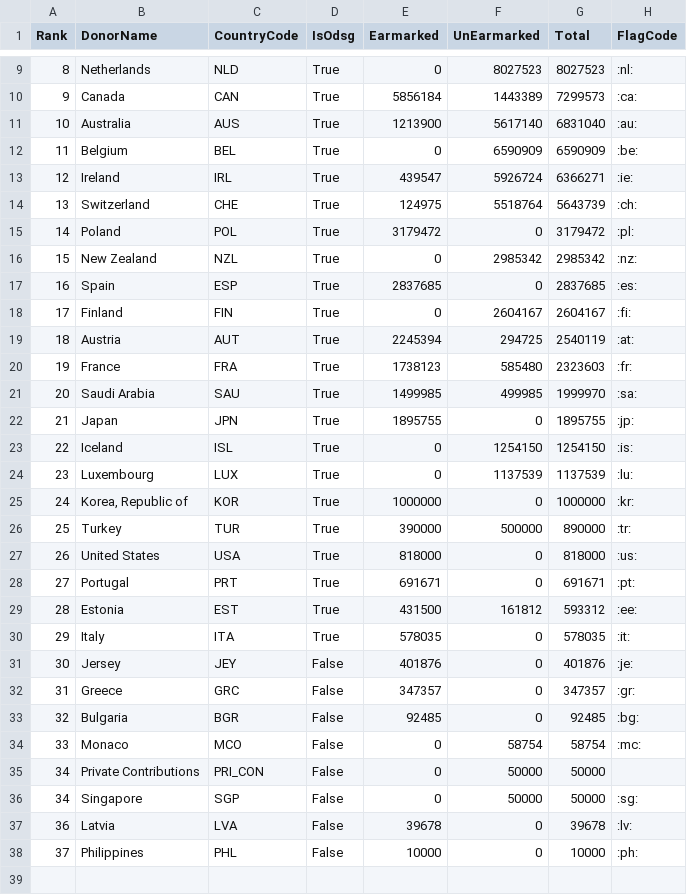
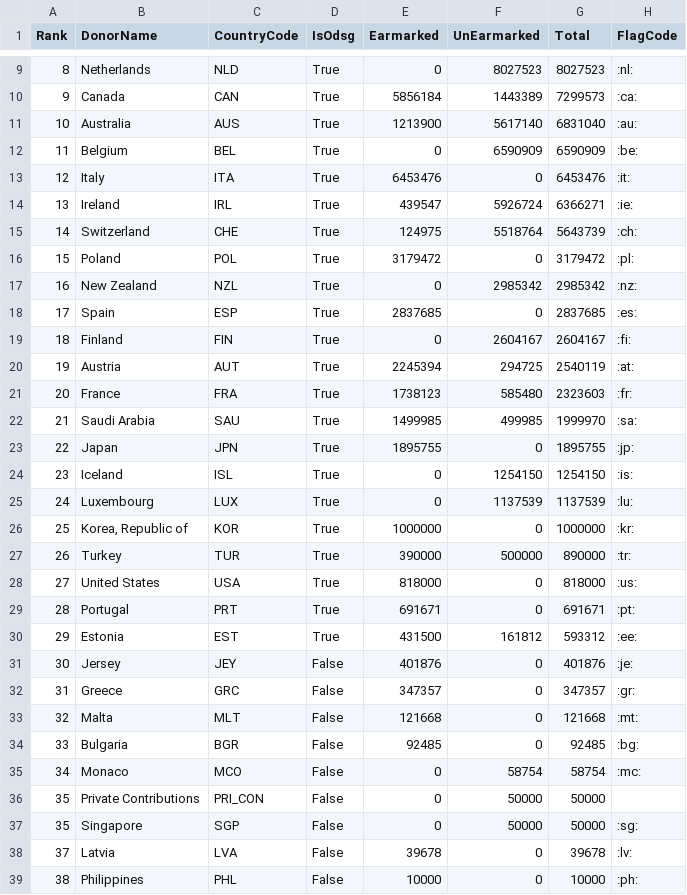
Before and after one commit to UN-OCHA/oct_api_donor_ranking_to_csv_2025_BDU, a CSV file: data_2025_flags.csv, drawn as a sheet; only a part is shown, gaps mark what is left out.

```diff
--- a/data_2025_flags.csv
+++ b/data_2025_flags.csv
@@ -12,27 +12,28 @@ Rank,DonorName,CountryCode,IsOdsg,Earmarked,UnEarmarked,Total,FlagCode
 11,Belgium,BEL,True,0,6590909,6590909,:be:
-12,Ireland,IRL,True,439547,5926724,6366271,:ie:
-13,Switzerland,CHE,True,124975,5518764,5643739,:ch:
-14,Poland,POL,True,3179472,0,3179472,:pl:
-15,New Zealand,NZL,True,0,2985342,2985342,:nz:
-16,Spain,ESP,True,2837685,0,2837685,:es:
-17,Finland,FIN,True,0,2604167,2604167,:fi:
-18,Austria,AUT,True,2245394,294725,2540119,:at:
-19,France,FRA,True,1738123,585480,2323603,:fr:
-20,Saudi Arabia,SAU,True,1499985,499985,1999970,:sa:
-21,Japan,JPN,True,1895755,0,1895755,:jp:
-22,Iceland,ISL,True,0,1254150,1254150,:is:
-23,Luxembourg,LUX,True,0,1137539,1137539,:lu:
-24,"Korea, Republic of",KOR,True,1000000,0,1000000,:kr:
-25,Turkey,TUR,True,390000,500000,890000,:tr:
-26,United States,USA,True,818000,0,818000,:us:
-27,Portugal,PRT,True,691671,0,691671,:pt:
-28,Estonia,EST,True,431500,161812,593312,:ee:
-29,Italy,ITA,True,578035,0,578035,:it:
+12,Italy,ITA,True,6453476,0,6453476,:it:
+13,Ireland,IRL,True,439547,5926724,6366271,:ie:
+14,Switzerland,CHE,True,124975,5518764,5643739,:ch:
+15,Poland,POL,True,3179472,0,3179472,:pl:
+16,New Zealand,NZL,True,0,2985342,2985342,:nz:
+17,Spain,ESP,True,2837685,0,2837685,:es:
+18,Finland,FIN,True,0,2604167,2604167,:fi:
+19,Austria,AUT,True,2245394,294725,2540119,:at:
+20,France,FRA,True,1738123,585480,2323603,:fr:
+21,Saudi Arabia,SAU,True,1499985,499985,1999970,:sa:
+22,Japan,JPN,True,1895755,0,1895755,:jp:
+23,Iceland,ISL,True,0,1254150,1254150,:is:
+24,Luxembourg,LUX,True,0,1137539,1137539,:lu:
+25,"Korea, Republic of",KOR,True,1000000,0,1000000,:kr:
+26,Turkey,TUR,True,390000,500000,890000,:tr:
+27,United States,USA,True,818000,0,818000,:us:
+28,Portugal,PRT,True,691671,0,691671,:pt:
+29,Estonia,EST,True,431500,161812,593312,:ee:
 30,Jersey,JEY,False,401876,0,401876,:je:
 31,Greece,GRC,False,347357,0,347357,:gr:
-32,Bulgaria,BGR,False,92485,0,92485,:bg:
-33,Monaco,MCO,False,0,58754,58754,:mc:
-34,Private Contributions,PRI_CON,False,0,50000,50000,
-34,Singapore,SGP,False,0,50000,50000,:sg:
-36,Latvia,LVA,False,39678,0,39678,:lv:
-37,Philippines,PHL,False,10000,0,10000,:ph:
+32,Malta,MLT,False,121668,0,121668,:mt:
+33,Bulgaria,BGR,False,92485,0,92485,:bg:
+34,Monaco,MCO,False,0,58754,58754,:mc:
+35,Private Contributions,PRI_CON,False,0,50000,50000,
+35,Singapore,SGP,False,0,50000,50000,:sg:
+37,Latvia,LVA,False,39678,0,39678,:lv:
+38,Philippines,PHL,False,10000,0,10000,:ph:
```
Also changed, not shown: DonorRanking_2025_raw.csv.
